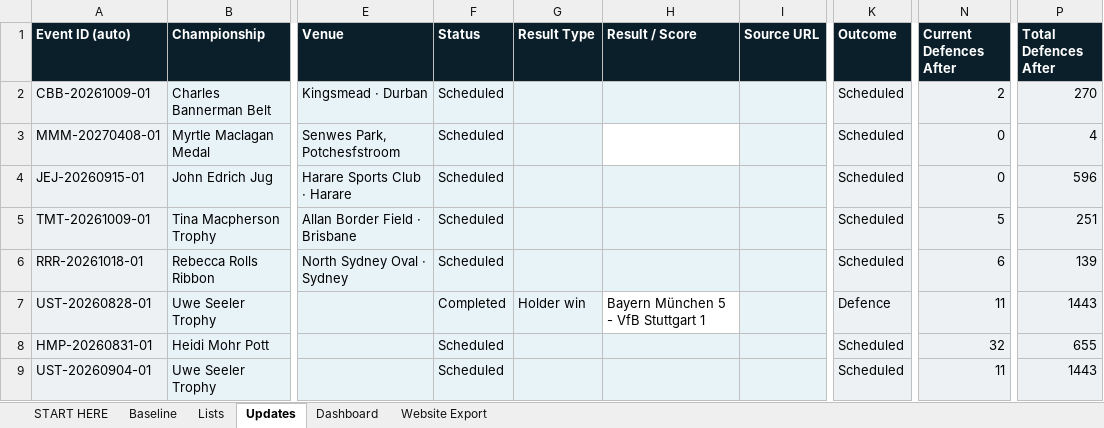
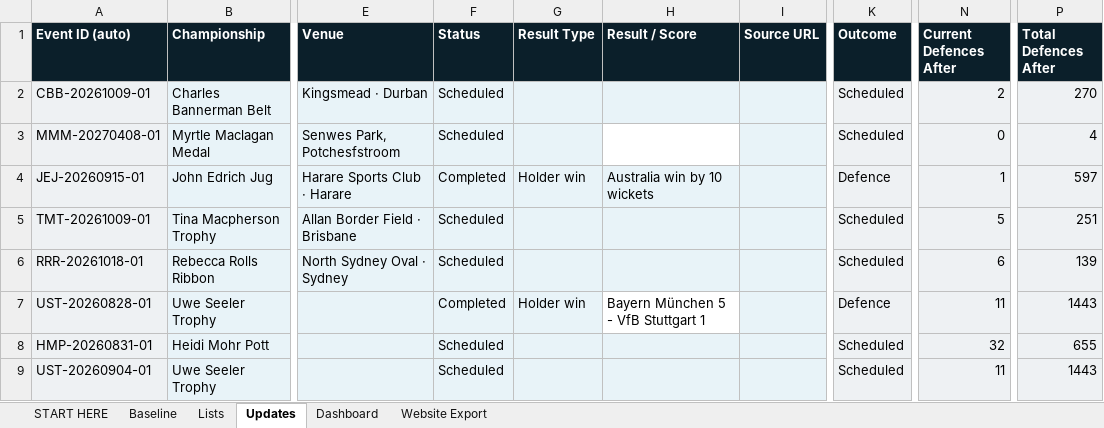
Before and after one commit to Harry-LSC/lineal-sport-test, an Excel workbook: LSC_Update_System.xlsx, sheet Updates, drawn as a sheet; only a part is shown, gaps mark what is left out; values as stored, in another font and other column widths than the file's, no borders; conditional formats not drawn; the diff names each change by its address in the sheet, - before the commit and + after, or states it on an @@ line.

```diff
--- a/LSC_Update_System.xlsx (sheet Updates)
+++ b/LSC_Update_System.xlsx (sheet Updates)
-F4 (Status): Scheduled
+F4 (Status): Completed
-G4 (Result Type): (empty)
+G4 (Result Type): Holder win
-H4 (Result / Score): (empty)
+H4 (Result / Score): Australia win by 10 wickets
-K4 (Outcome): Scheduled
+K4 (Outcome): Defence
-N4 (Current Defences After): 0
+N4 (Current Defences After): 1
-P4 (Total Defences After): 596
+P4 (Total Defences After): 597
```
Also changed, not shown: sheet Website Export, sheet Dashboard.
